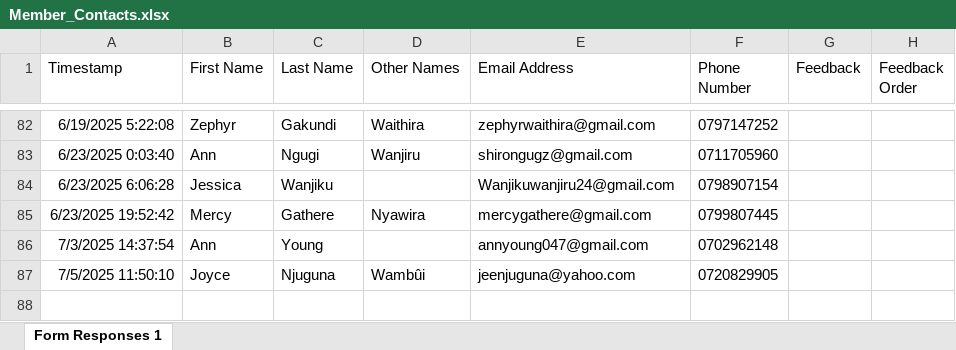
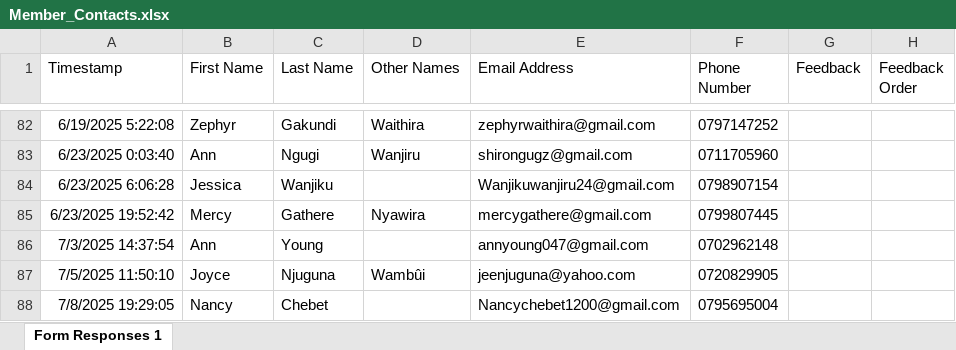
Before and after one commit to parkroad-fellowship/core, an Excel workbook: app/Console/Commands/Member/Member_Contacts.xlsx, sheet Form Responses 1, drawn as a sheet; only a part is shown, gaps mark what is left out; values as stored, in another font and other column widths than the file's, no borders; charts and pictures and table styles not drawn; the diff names each change by its address in the sheet, - before the commit and + after, or states it on an @@ line.

Commit message:
Update member list

```diff
--- a/app/Console/Commands/Member/Member_Contacts.xlsx (sheet Form Responses 1)
+++ b/app/Console/Commands/Member/Member_Contacts.xlsx (sheet Form Responses 1)
+row 88: 7/8/2025 19:29:05 | Nancy | Chebet |  | Nancychebet1200@gmail.com | 0795695004
```
